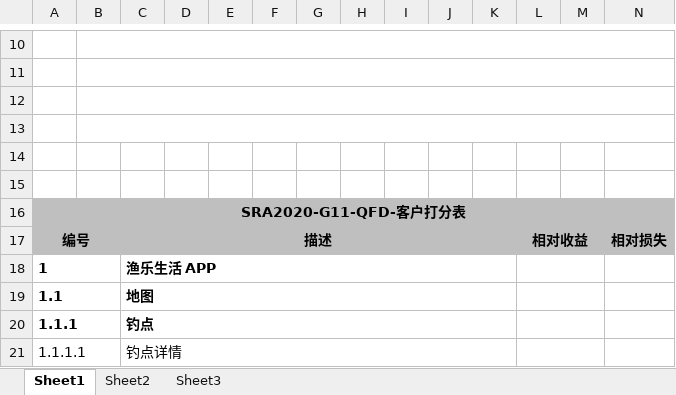
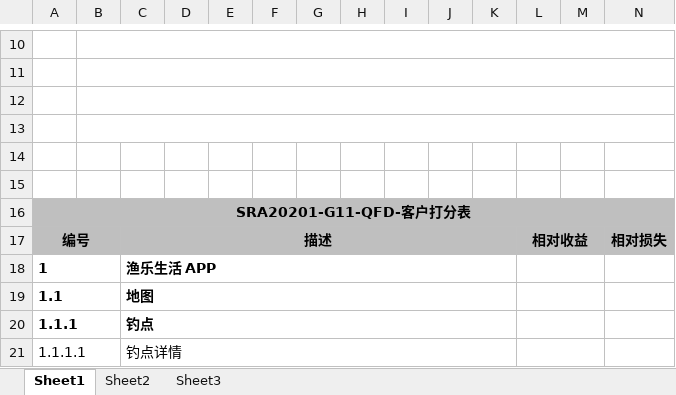
Before and after one commit to SRayJay/SRA2021-G11, an Excel workbook: 文档/需求获取/QFD/SRA2021-G11-QFD 客户打分表.xlsx, sheet Sheet1, drawn as a sheet; only a part is shown, gaps mark what is left out; values as stored, in another font and other column widths than the file's, no borders; the diff names each change by its address in the sheet, - before the commit and + after, or states it on an @@ line.

```diff
--- a/文档/需求获取/QFD/SRA2021-G11-QFD 客户打分表.xlsx (sheet Sheet1)
+++ b/文档/需求获取/QFD/SRA2021-G11-QFD 客户打分表.xlsx (sheet Sheet1)
-A16: SRA2020-G11-QFD-客户打分表
+A16: SRA20201-G11-QFD-客户打分表
```
Also changed, not shown: 文档/需求获取/QFD/SRA2021-G11-QFD 管理员打分表.xlsx, 1 other file.
